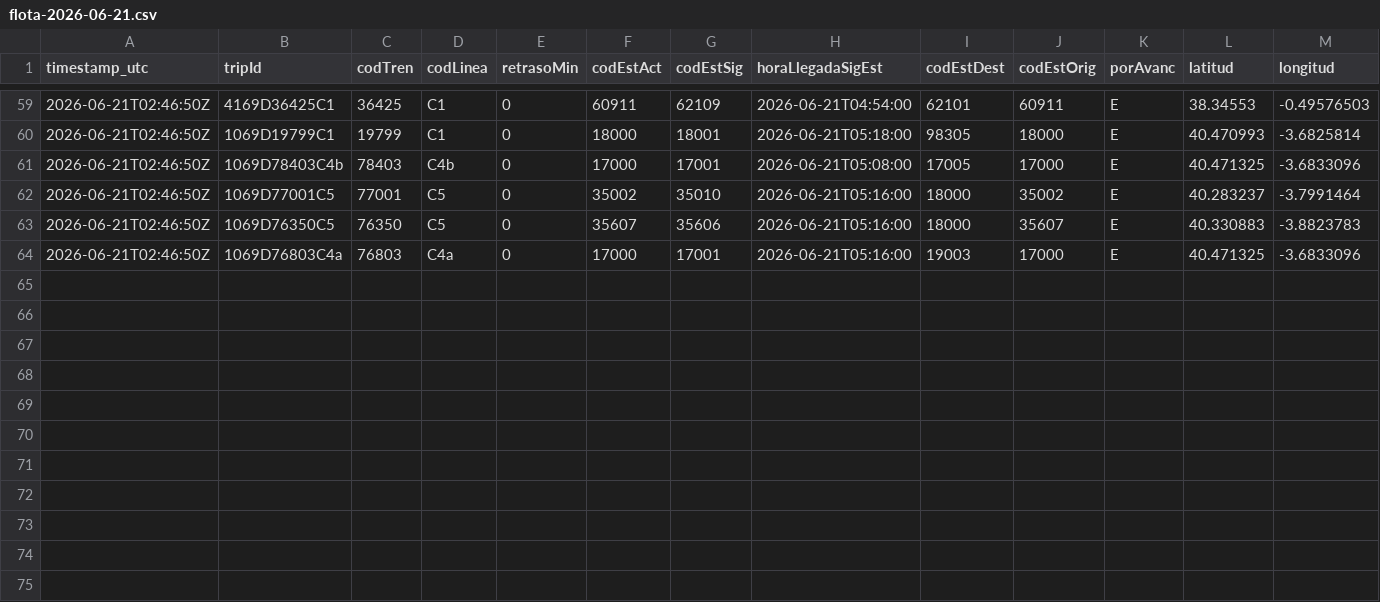
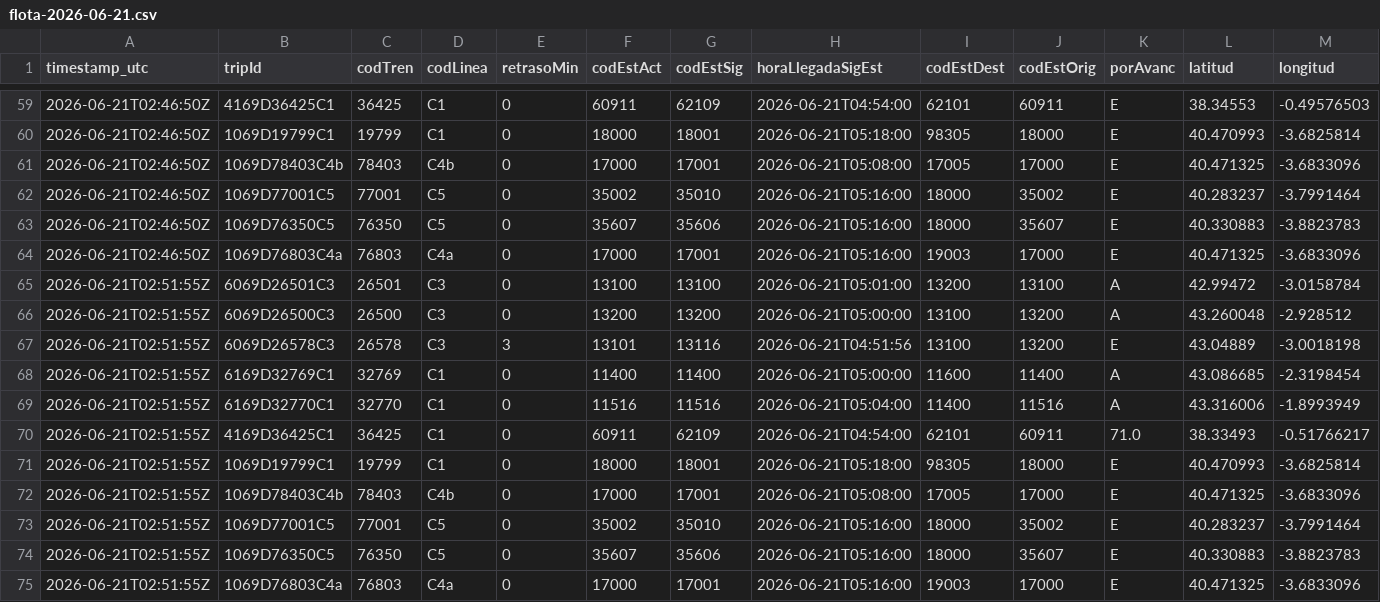
Before and after one commit to josernalist/renfe-cercanias, a CSV file: data/2026/06/flota-2026-06-21.csv, drawn as a sheet; only a part is shown, gaps mark what is left out; rows hold the shown columns only; the diff names each change by its address in the sheet, - before the commit and + after, or states it on an @@ line.

```diff
--- a/data/2026/06/flota-2026-06-21.csv
+++ b/data/2026/06/flota-2026-06-21.csv
+row 65: 2026-06-21T02:51:55Z | 6069D26501C3 | 26501 | C3 | 0 | 13100 | 13100 | 2026-06-21T05:01:00 | 13200 | 13100 | A | 42.99472 | -3.0158784
+row 66: 2026-06-21T02:51:55Z | 6069D26500C3 | 26500 | C3 | 0 | 13200 | 13200 | 2026-06-21T05:00:00 | 13100 | 13200 | A | 43.260048 | -2.928512
+row 67: 2026-06-21T02:51:55Z | 6069D26578C3 | 26578 | C3 | 3 | 13101 | 13116 | 2026-06-21T04:51:56 | 13100 | 13200 | E | 43.04889 | -3.0018198
+row 68: 2026-06-21T02:51:55Z | 6169D32769C1 | 32769 | C1 | 0 | 11400 | 11400 | 2026-06-21T05:00:00 | 11600 | 11400 | A | 43.086685 | -2.3198454
+row 69: 2026-06-21T02:51:55Z | 6169D32770C1 | 32770 | C1 | 0 | 11516 | 11516 | 2026-06-21T05:04:00 | 11400 | 11516 | A | 43.316006 | -1.8993949
+row 70: 2026-06-21T02:51:55Z | 4169D36425C1 | 36425 | C1 | 0 | 60911 | 62109 | 2026-06-21T04:54:00 | 62101 | 60911 | 71.0 | 38.33493 | -0.51766217
+row 71: 2026-06-21T02:51:55Z | 1069D19799C1 | 19799 | C1 | 0 | 18000 | 18001 | 2026-06-21T05:18:00 | 98305 | 18000 | E | 40.470993 | -3.6825814
+row 72: 2026-06-21T02:51:55Z | 1069D78403C4b | 78403 | C4b | 0 | 17000 | 17001 | 2026-06-21T05:08:00 | 17005 | 17000 | E | 40.471325 | -3.6833096
+row 73: 2026-06-21T02:51:55Z | 1069D77001C5 | 77001 | C5 | 0 | 35002 | 35010 | 2026-06-21T05:16:00 | 18000 | 35002 | E | 40.283237 | -3.7991464
+row 74: 2026-06-21T02:51:55Z | 1069D76350C5 | 76350 | C5 | 0 | 35607 | 35606 | 2026-06-21T05:16:00 | 18000 | 35607 | E | 40.330883 | -3.8823783
+row 75: 2026-06-21T02:51:55Z | 1069D76803C4a | 76803 | C4a | 0 | 17000 | 17001 | 2026-06-21T05:16:00 | 19003 | 17000 | E | 40.471325 | -3.6833096
```
